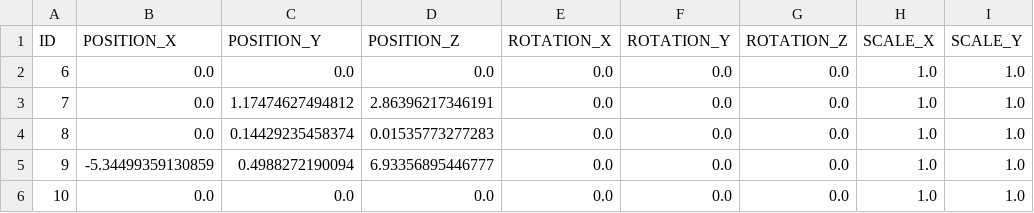
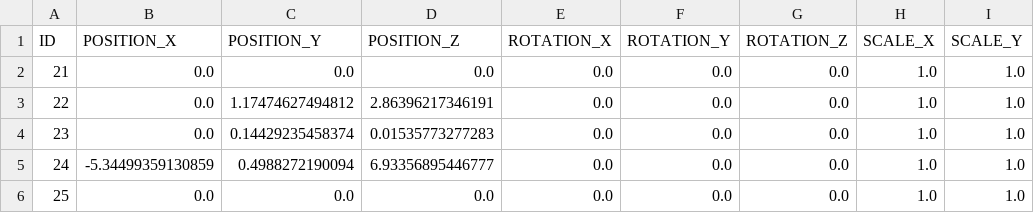
Before and after one commit to Akkuun/MondeDeBlocs, a CSV file: csv/export_transforme.csv, drawn as a sheet; only a part is shown; the diff names each change by its address in the sheet, - before the commit and + after, or states it on an @@ line.

```diff
--- a/csv/export_transforme.csv
+++ b/csv/export_transforme.csv
-A2 (ID): 6
+A2 (ID): 21
-A3 (ID): 7
+A3 (ID): 22
-A4 (ID): 8
+A4 (ID): 23
-A5 (ID): 9
+A5 (ID): 24
-A6 (ID): 10
+A6 (ID): 25
```
Also changed, not shown: 5 other files.
